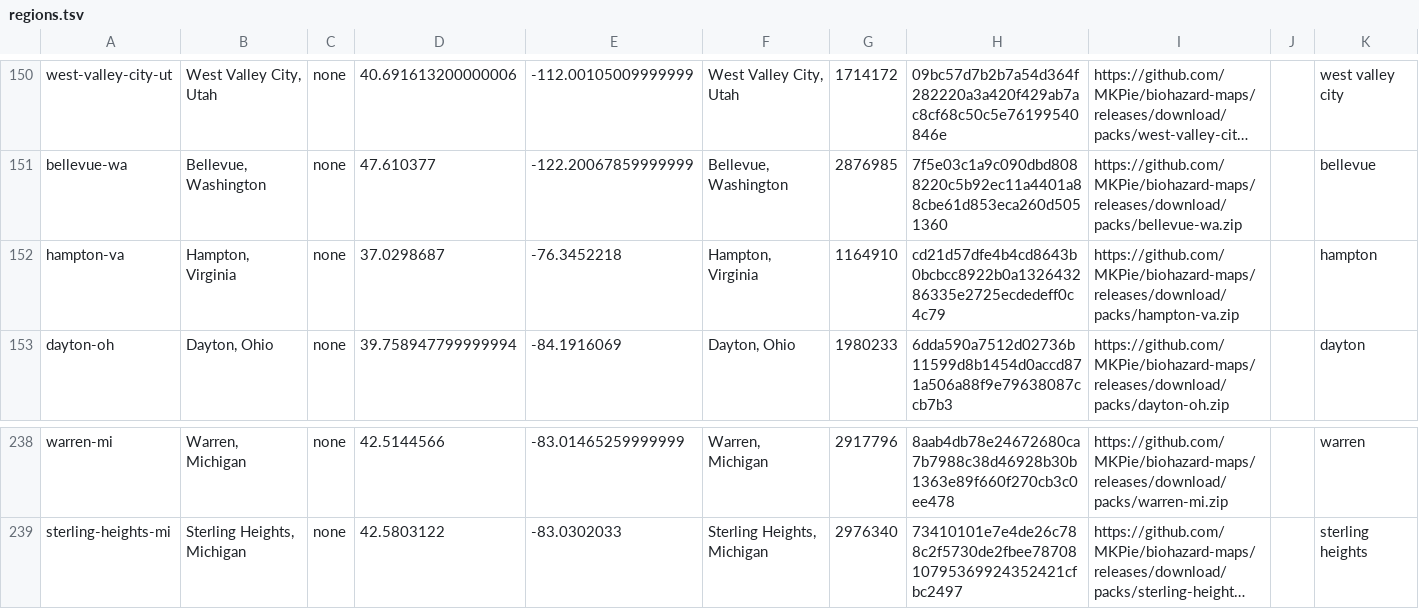
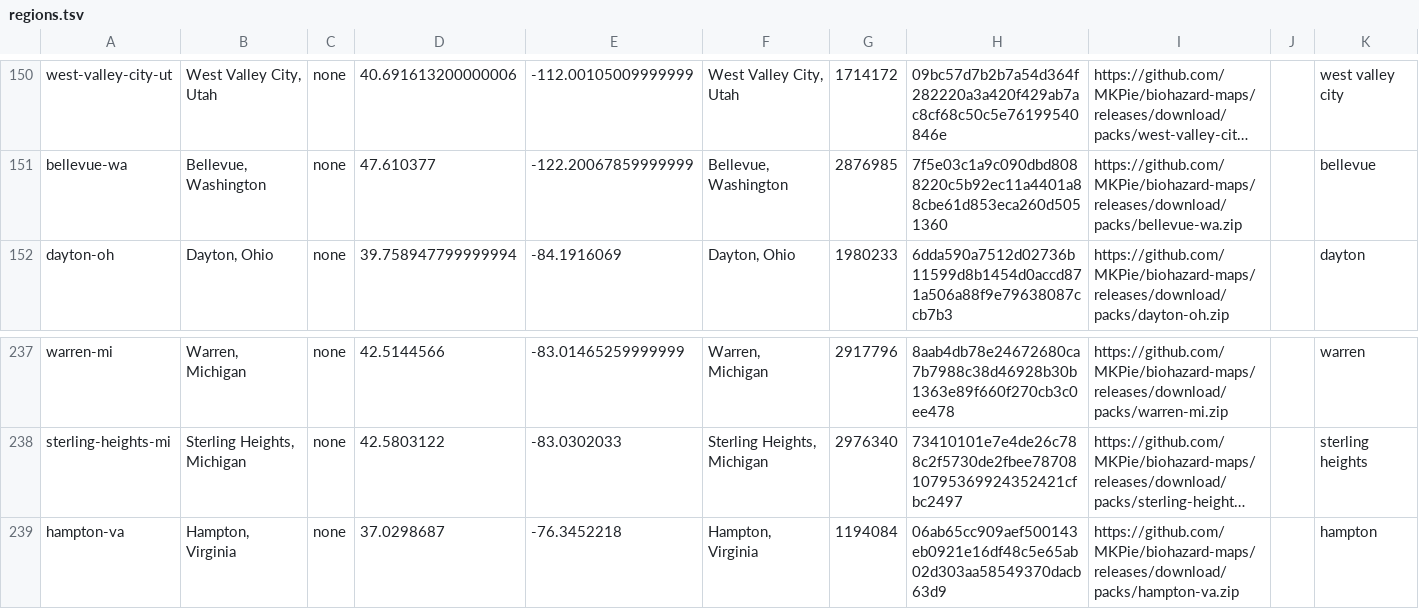
Before and after one commit to MKPie/biohazard-maps, a TSV file: regions.tsv, drawn as a sheet; only a part is shown, gaps mark what is left out; long unchanged cells end in …; removed rows and columns are numbered as before the commit, all else as after; the diff names each change by its address in the sheet, - before the commit and + after, or states it on an @@ line.

Commit message:
Add map pack hampton-va

```diff
--- a/regions.tsv
+++ b/regions.tsv
-row 152: hampton-va | Hampton, Virginia | none | 37.0298687 | -76.3452218 | Hampton, Virginia | 1164910 | cd21d57dfe4b4cd8643b0bcbcc8922b0a132643286335e2725ecdedeff0c4c79 | https://github.com/MKPie/biohazard-maps/releases/download/packs/hampton-va.zip |  | hampton
+row 239: hampton-va | Hampton, Virginia | none | 37.0298687 | -76.3452218 | Hampton, Virginia | 1194084 | 06ab65cc909aef500143eb0921e16df48c5e65ab02d303aa58549370dacb63d9 | https://github.com/MKPie/biohazard-maps/releases/download/packs/hampton-va.zip |  | hampton
```
